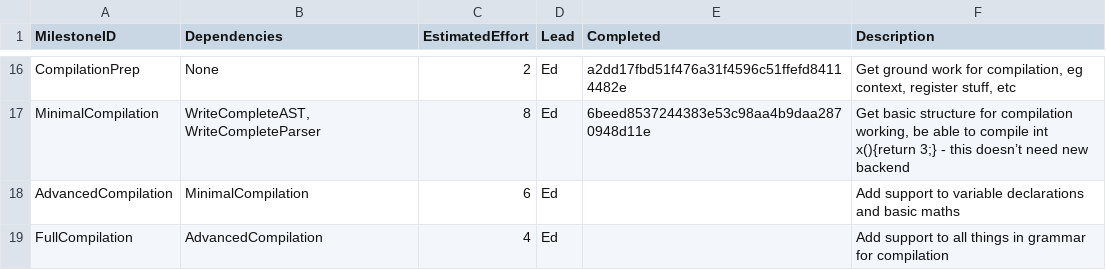
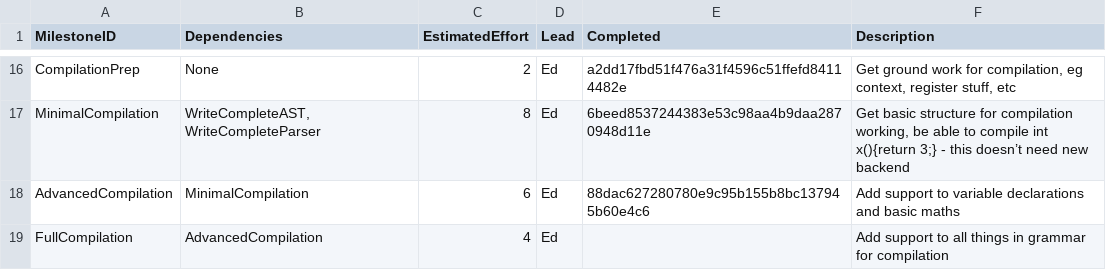
Before and after one commit to Kyzarok/C_Compiler, a CSV file: management/milestones.csv, drawn as a sheet; only a part is shown, gaps mark what is left out.

```diff
--- a/management/milestones.csv
+++ b/management/milestones.csv
@@ -17,3 +17,3 @@ CompilationPrep,None,2,Ed,a2dd17fbd51f476a31f4596c51ffefd84114482e,"Get ground w
 MinimalCompilation,"WriteCompleteAST, WriteCompleteParser",8,Ed,6beed8537244383e53c98aa4b9daa2870948d11e,"Get basic structure for compilation working, be able to compile int x(){return 3;} - this doesn’t need new backend "
-AdvancedCompilation,MinimalCompilation,6,Ed,,Add support to variable declarations and basic maths
+AdvancedCompilation,MinimalCompilation,6,Ed,88dac627280780e9c95b155b8bc137945b60e4c6,Add support to variable declarations and basic maths
 FullCompilation,AdvancedCompilation,4,Ed,,Add support to all things in grammar for compilation
```
Also changed, not shown: management/schedule.csv.
